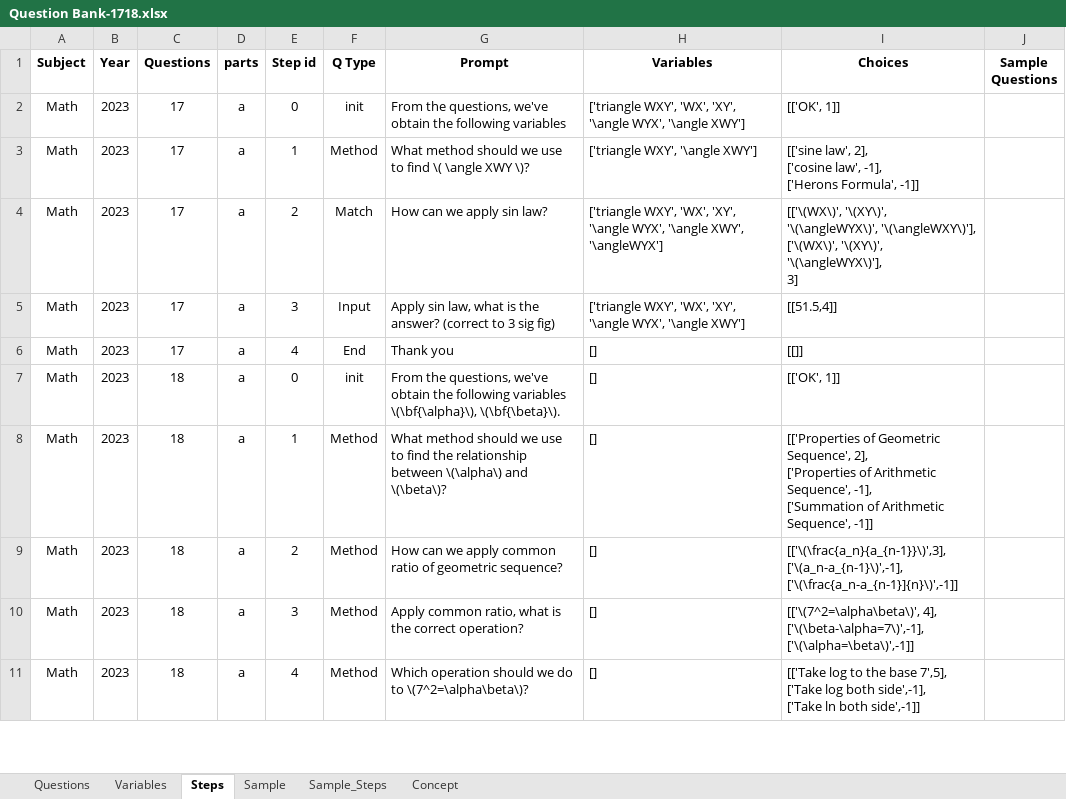
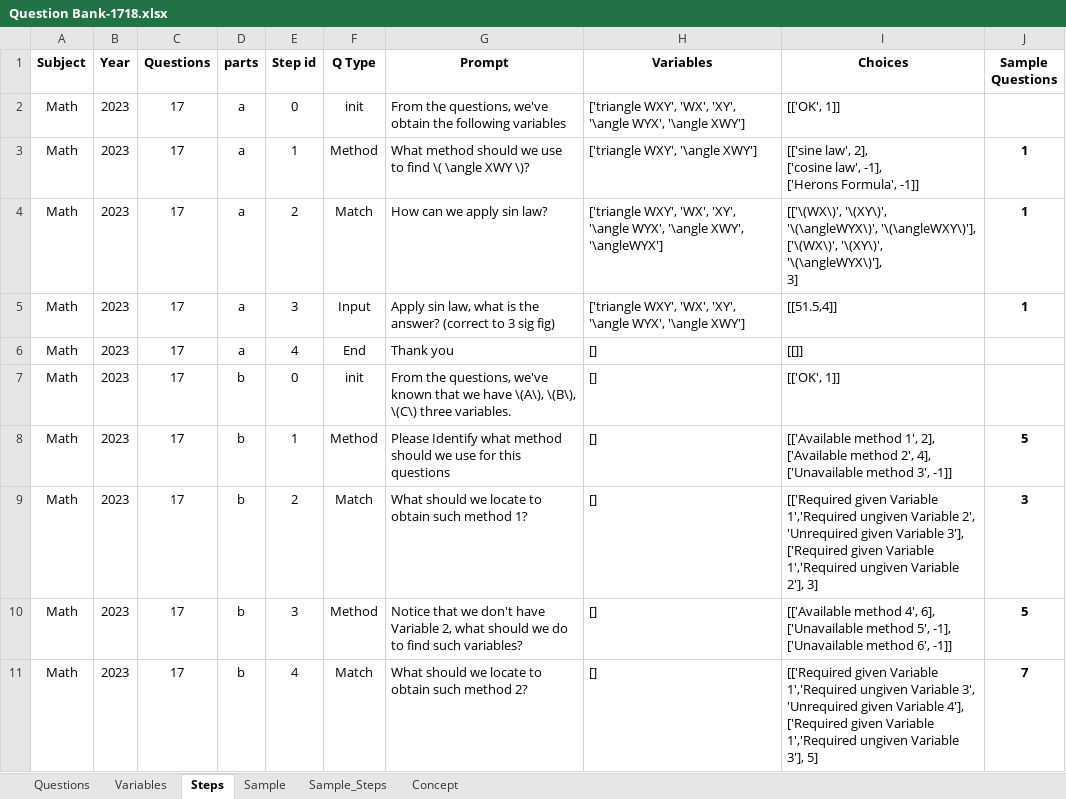
Before and after one commit to adrianchong518/StepWise, an Excel workbook: data/Question Bank-1718.xlsx, sheet Steps, drawn as a sheet; only a part is shown; the shorter side is filled out with more unchanged rows; values as stored, in another font and other column widths than the file's, no borders; the diff covers the shown part only; the diff names each change by its address in the sheet, - before the commit and + after, or states it on an @@ line.

Commit message:
New place holder questions

```diff
--- a/data/Question Bank-1718.xlsx (sheet Steps)
+++ b/data/Question Bank-1718.xlsx (sheet Steps)
-J3:J5 (Sample Questions): (empty)
+J3:J5 (Sample Questions): 1
+row 7: Math | 2023 | 17 | b | 0 | init | From the questions, we've known that we have \(A\), \(B\), \(C\) three variables. | [] | [['OK', 1]]
+row 8: Math | 2023 | 17 | b | 1 | Method | Please Identify what method should we use for this questions | [] | [['Available method 1', 2], ['Available method 2', 4], ['Unavailable method 3', -1]] | 5
+row 9: Math | 2023 | 17 | b | 2 | Match | What should we locate to obtain such method 1? | [] | [['Required given Variable 1','Required ungiven Variable 2', 'Unrequired given Variable 3'], ['Required given Variable 1','Required ungiven Variable 2'], 3] | 3
+row 10: Math | 2023 | 17 | b | 3 | Method | Notice that we don't have Variable 2, what should we do to find such variables? | [] | [['Available method 4', 6], ['Unavailable method 5', -1], ['Unavailable method 6', -1]] | 5
+row 11: Math | 2023 | 17 | b | 4 | Match | What should we locate to obtain such method 2? | [] | [['Required given Variable 1','Required ungiven Variable 3', 'Unrequired given Variable 4'], ['Required given Variable 1','Required ungiven Variable 3'], 5] | 7
```
Also changed, not shown: 8 added rows elsewhere in this sheet, sheet Sample_Steps, sheet Sample, sheet Concept, 3 other files.
